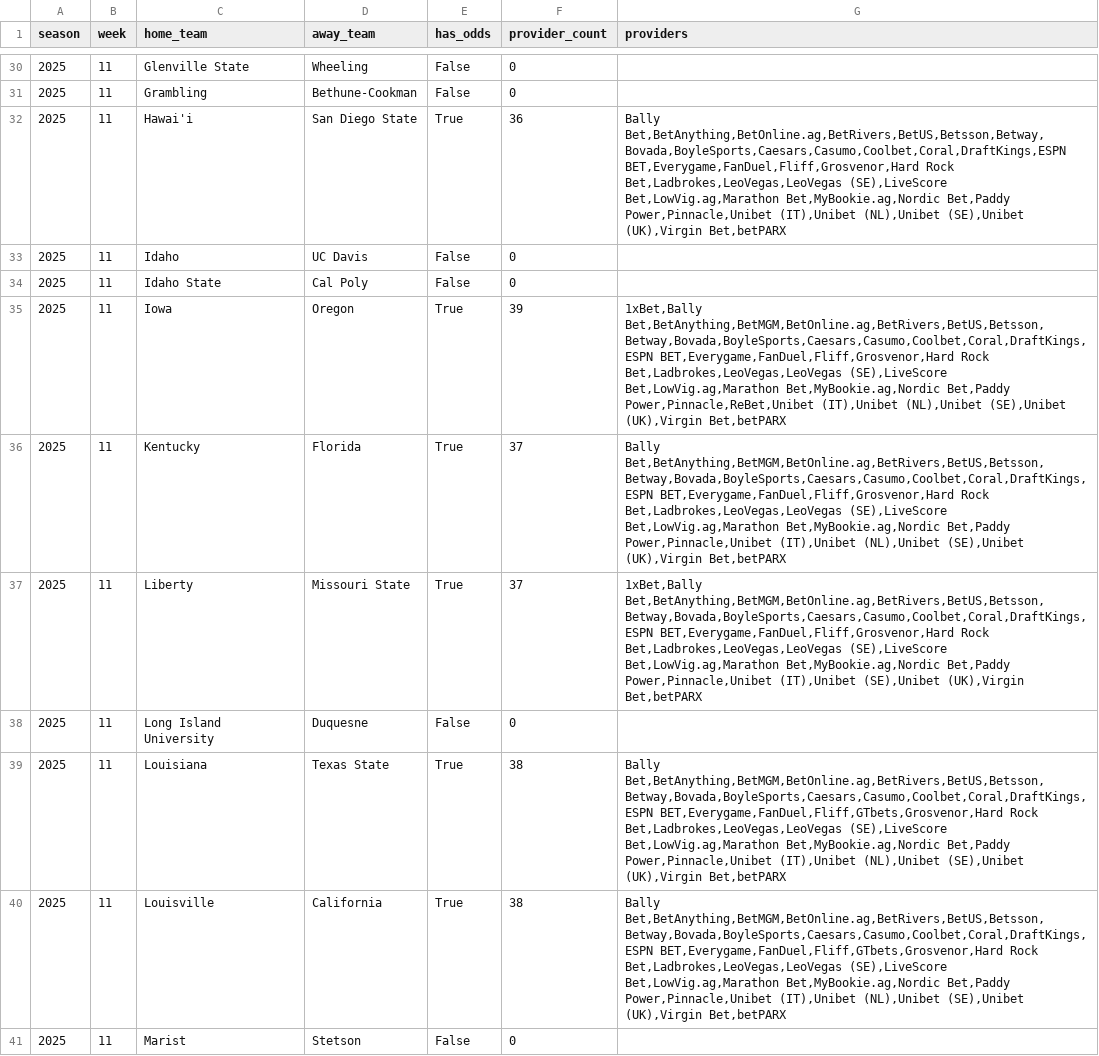
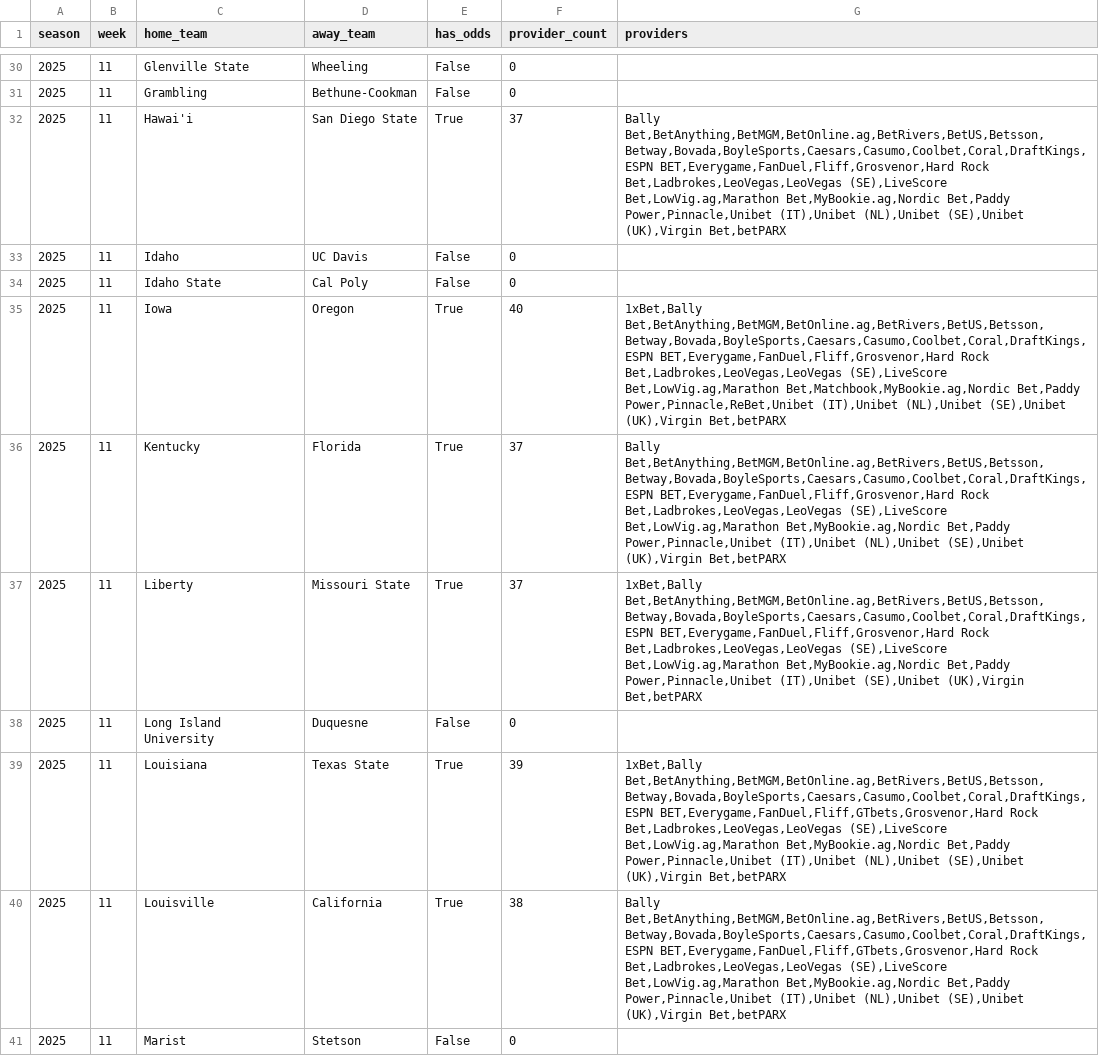
Before and after one commit to mostgood1/NCAAF-Predictions, a CSV file: data/odds_coverage/week_11.csv, drawn as a sheet; only a part is shown, gaps mark what is left out; the diff covers the shown part only.

```diff
--- a/data/odds_coverage/week_11.csv
+++ b/data/odds_coverage/week_11.csv
@@ -31,6 +31,6 @@ season,week,home_team,away_team,has_odds,provider_count,providers
 2025,11,Grambling,Bethune-Cookman,False,0,
-2025,11,Hawai'i,San Diego State,True,36,"Bally Bet,BetAnything,BetOnline.ag,BetRivers,BetUS,Betsson,Betway,Bovada,BoyleSports,Caesars,Casumo,Coolbet,Coral,DraftKings,ESPN BET,Everygame,FanDuel,Fliff,Grosvenor,Hard Rock Bet,Ladbrokes,LeoVegas,LeoVegas (SE),LiveScore Bet,LowVig.ag,Marathon Bet,MyBookie.ag,Nordic Bet,Paddy Power,Pinnacle,Unibet (IT),Unibet (NL),Unibet (SE),Unibet (UK),Virgin Bet,betPARX"
+2025,11,Hawai'i,San Diego State,True,37,"Bally Bet,BetAnything,BetMGM,BetOnline.ag,BetRivers,BetUS,Betsson,Betway,Bovada,BoyleSports,Caesars,Casumo,Coolbet,Coral,DraftKings,ESPN BET,Everygame,FanDuel,Fliff,Grosvenor,Hard Rock Bet,Ladbrokes,LeoVegas,LeoVegas (SE),LiveScore Bet,LowVig.ag,Marathon Bet,MyBookie.ag,Nordic Bet,Paddy Power,Pinnacle,Unibet (IT),Unibet (NL),Unibet (SE),Unibet (UK),Virgin Bet,betPARX"
 2025,11,Idaho,UC Davis,False,0,
 2025,11,Idaho State,Cal Poly,False,0,
-2025,11,Iowa,Oregon,True,39,"1xBet,Bally Bet,BetAnything,BetMGM,BetOnline.ag,BetRivers,BetUS,Betsson,Betway,Bovada,BoyleSports,Caesars,Casumo,Coolbet,Coral,DraftKings,ESPN BET,Everygame,FanDuel,Fliff,Grosvenor,Hard Rock Bet,Ladbrokes,LeoVegas,LeoVegas (SE),LiveScore Bet,LowVig.ag,Marathon Bet,MyBookie.ag,Nordic Bet,Paddy Power,Pinnacle,ReBet,Unibet (IT),Unibet (NL),Unibet (SE),Unibet (UK),Virgin Bet,betPARX"
+2025,11,Iowa,Oregon,True,40,"1xBet,Bally Bet,BetAnything,BetMGM,BetOnline.ag,BetRivers,BetUS,Betsson,Betway,Bovada,BoyleSports,Caesars,Casumo,Coolbet,Coral,DraftKings,ESPN BET,Everygame,FanDuel,Fliff,Grosvenor,Hard Rock Bet,Ladbrokes,LeoVegas,LeoVegas (SE),LiveScore Bet,LowVig.ag,Marathon Bet,Matchbook,MyBookie.ag,Nordic Bet,Paddy Power,Pinnacle,ReBet,Unibet (IT),Unibet (NL),Unibet (SE),Unibet (UK),Virgin Bet,betPARX"
 2025,11,Kentucky,Florida,True,37,"Bally Bet,BetAnything,BetMGM,BetOnline.ag,BetRivers,BetUS,Betsson,Betway,Bovada,BoyleSports,Caesars,Casumo,Coolbet,Coral,DraftKings,ESPN BET,Everygame,FanDuel,Fliff,Grosvenor,Hard Rock Bet,Ladbrokes,LeoVegas,LeoVegas (SE),LiveScore Bet,LowVig.ag,Marathon Bet,MyBookie.ag,Nordic Bet,Paddy Power,Pinnacle,Unibet (IT),Unibet (NL),Unibet (SE),Unibet (UK),Virgin Bet,betPARX"
@@ -38,3 +38,3 @@ season,week,home_team,away_team,has_odds,provider_count,providers
 2025,11,Long Island University,Duquesne,False,0,
-2025,11,Louisiana,Texas State,True,38,"Bally Bet,BetAnything,BetMGM,BetOnline.ag,BetRivers,BetUS,Betsson,Betway,Bovada,BoyleSports,Caesars,Casumo,Coolbet,Coral,DraftKings,ESPN BET,Everygame,FanDuel,Fliff,GTbets,Grosvenor,Hard Rock Bet,Ladbrokes,LeoVegas,LeoVegas (SE),LiveScore Bet,LowVig.ag,Marathon Bet,MyBookie.ag,Nordic Bet,Paddy Power,Pinnacle,Unibet (IT),Unibet (NL),Unibet (SE),Unibet (UK),Virgin Bet,betPARX"
+2025,11,Louisiana,Texas State,True,39,"1xBet,Bally Bet,BetAnything,BetMGM,BetOnline.ag,BetRivers,BetUS,Betsson,Betway,Bovada,BoyleSports,Caesars,Casumo,Coolbet,Coral,DraftKings,ESPN BET,Everygame,FanDuel,Fliff,GTbets,Grosvenor,Hard Rock Bet,Ladbrokes,LeoVegas,LeoVegas (SE),LiveScore Bet,LowVig.ag,Marathon Bet,MyBookie.ag,Nordic Bet,Paddy Power,Pinnacle,Unibet (IT),Unibet (NL),Unibet (SE),Unibet (UK),Virgin Bet,betPARX"
 2025,11,Louisville,California,True,38,"Bally Bet,BetAnything,BetMGM,BetOnline.ag,BetRivers,BetUS,Betsson,Betway,Bovada,BoyleSports,Caesars,Casumo,Coolbet,Coral,DraftKings,ESPN BET,Everygame,FanDuel,Fliff,GTbets,Grosvenor,Hard Rock Bet,Ladbrokes,LeoVegas,LeoVegas (SE),LiveScore Bet,LowVig.ag,Marathon Bet,MyBookie.ag,Nordic Bet,Paddy Power,Pinnacle,Unibet (IT),Unibet (NL),Unibet (SE),Unibet (UK),Virgin Bet,betPARX"
```
Also changed, not shown: 38 edited cells elsewhere in this file, data/recommendations_cache/week_11.csv, 7 other files.
